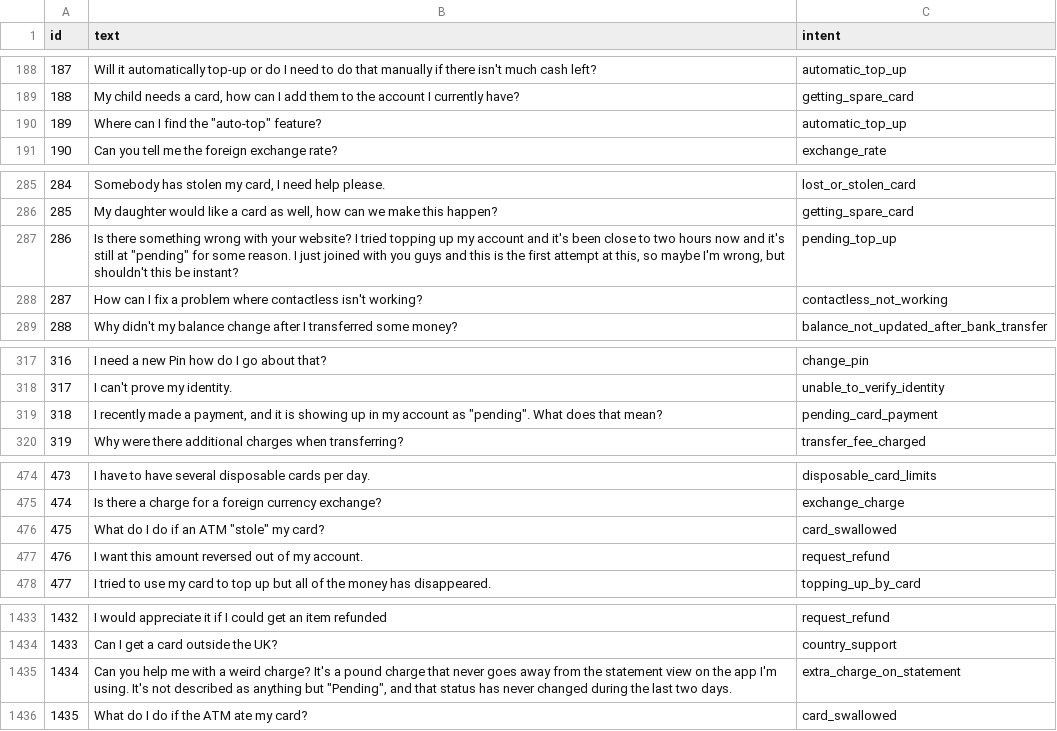
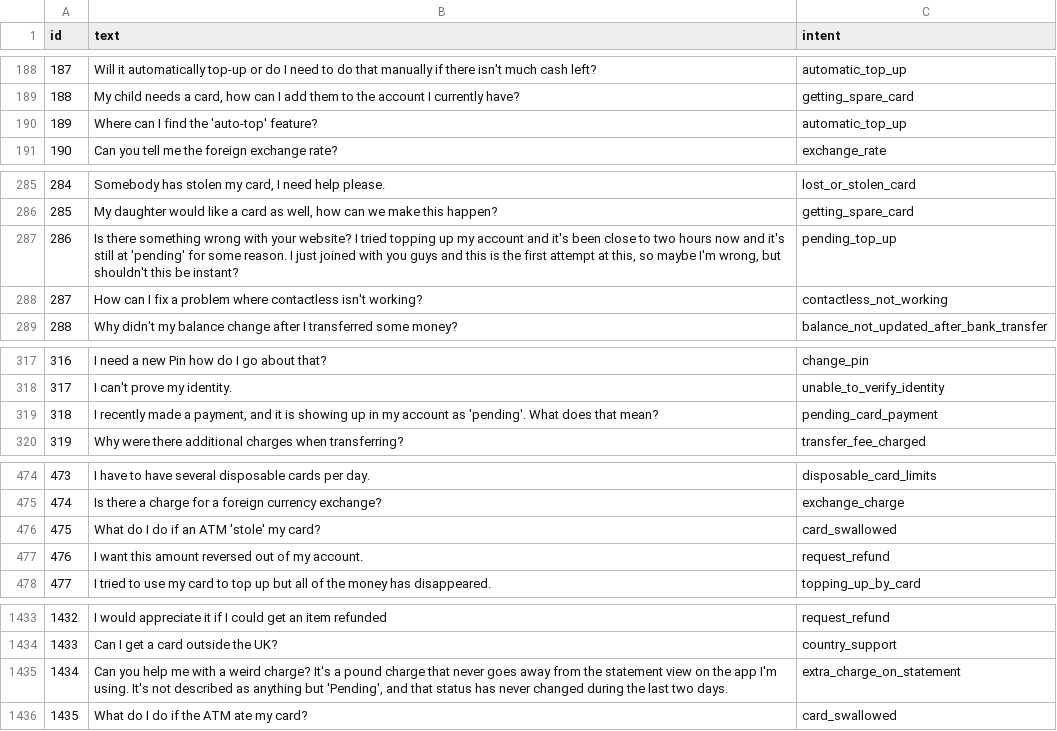
Before and after one commit to pe-hy/summer_school_project, a TSV file: workshop/data/benchmark_a/test.tsv, drawn as a sheet; only a part is shown, gaps mark what is left out; the diff covers the shown part only.

```diff
--- a/workshop/data/benchmark_a/test.tsv
+++ b/workshop/data/benchmark_a/test.tsv
@@ -189,3 +189,3 @@ id	text	intent
 188	My child needs a card, how can I add them to the account I currently have?	getting_spare_card
-189	Where can I find the "auto-top" feature?	automatic_top_up
+189	Where can I find the 'auto-top' feature?	automatic_top_up
 190	Can you tell me the foreign exchange rate?	exchange_rate
@@ -286,3 +286,3 @@ id	text	intent
 285	My daughter would like a card as well, how can we make this happen?	getting_spare_card
-286	Is there something wrong with your website? I tried topping up my account and it's been close to two hours now and it's still at "pending" for some reason. I just joined with you guys and this is the first attempt at this, so maybe I'm wrong, but shouldn't this be instant?	pending_top_up
+286	Is there something wrong with your website? I tried topping up my account and it's been close to two hours now and it's still at 'pending' for some reason. I just joined with you guys and this is the first attempt at this, so maybe I'm wrong, but shouldn't this be instant?	pending_top_up
 287	How can I fix a problem where contactless isn't working?	contactless_not_working
@@ -318,3 +318,3 @@ id	text	intent
 317	I can't prove my identity.	unable_to_verify_identity
-318	I recently made a payment, and it is showing up in my account as "pending". What does that mean?	pending_card_payment
+318	I recently made a payment, and it is showing up in my account as 'pending'. What does that mean?	pending_card_payment
 319	Why were there additional charges when transferring?	transfer_fee_charged
@@ -475,3 +475,3 @@ id	text	intent
 474	Is there a charge for a foreign currency exchange?	exchange_charge
-475	What do I do if an ATM "stole" my card?	card_swallowed
+475	What do I do if an ATM 'stole' my card?	card_swallowed
 476	I want this amount reversed out of my account.	request_refund
@@ -1434,3 +1434,3 @@ id	text	intent
 1433	Can I get a card outside the UK?	country_support
-1434	Can you help me with a weird charge? It's a pound charge that never goes away from the statement view on the app I'm using. It's not described as anything but "Pending", and that status has never changed during the last two days.	extra_charge_on_statement
+1434	Can you help me with a weird charge? It's a pound charge that never goes away from the statement view on the app I'm using. It's not described as anything but 'Pending', and that status has never changed during the last two days.	extra_charge_on_statement
 1435	What do I do if the ATM ate my card?	card_swallowed
```
Also changed, not shown: 3 edited cells elsewhere in this file, workshop/data/benchmark_a/pool.tsv, workshop/data/benchmark_b/pool.tsv, 3 other files.
